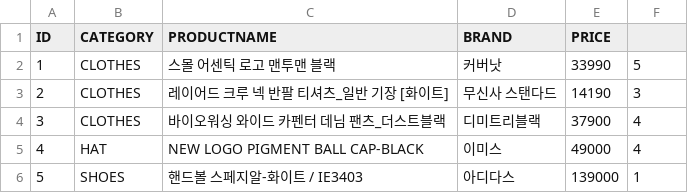
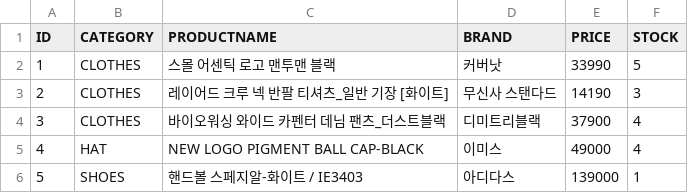
Before and after one commit to GDSC-PKNU-Official/24_2_BE_Beginner_Week2_UNOFFICIAL, a CSV file: src/resources/productList.csv, drawn as a sheet.

Commit message:
fix: add stock label

```diff
--- a/src/resources/productList.csv
+++ b/src/resources/productList.csv
@@ -1,2 +1,2 @@
-ID,CATEGORY,PRODUCTNAME,BRAND,PRICE
+ID,CATEGORY,PRODUCTNAME,BRAND,PRICE,STOCK
 1, CLOTHES, 스몰 어센틱 로고 맨투맨 블랙, 커버낫, 33990, 5
```
